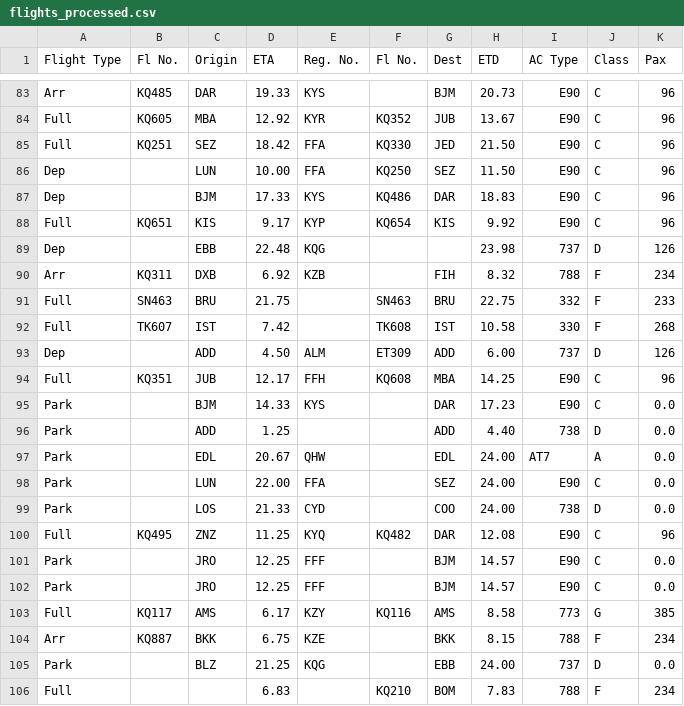
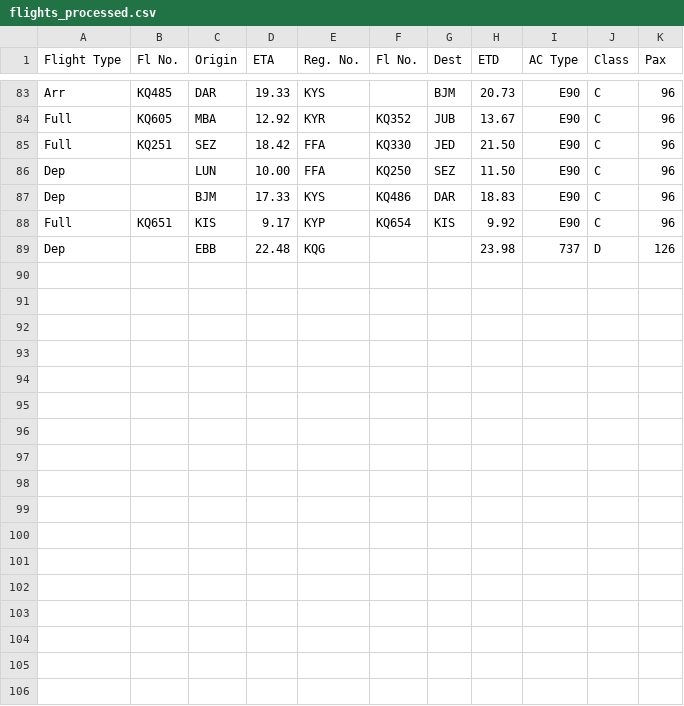
Before and after one commit to evroon/nairobi, a CSV file: data/02_06_2015/flights_processed.csv, drawn as a sheet; only a part is shown, gaps mark what is left out.

```diff
--- a/data/02_06_2015/flights_processed.csv
+++ b/data/02_06_2015/flights_processed.csv
@@ -89,18 +89 @@ Full;KQ651;KIS;9.17;KYP;KQ654;KIS;9.92;E90;C;96
 Dep;;EBB;22.48;KQG;;;23.98;737;D;126
-Arr;KQ311;DXB;6.92;KZB;;FIH;8.32;788;F;234
-Full;SN463;BRU;21.75;;SN463;BRU;22.75;332;F;233
-Full;TK607;IST;7.42;;TK608;IST;10.58;330;F;268
-Dep;;ADD;4.50;ALM;ET309;ADD;6.00;737;D;126
-Full;KQ351;JUB;12.17;FFH;KQ608;MBA;14.25;E90;C;96
-Park;;BJM;14.33;KYS;;DAR;17.23;E90;C;0.0
-Park;;ADD;1.25;;;ADD;4.40;738;D;0.0
-Park;;EDL;20.67;QHW;;EDL;24.00;AT7;A;0.0
-Park;;LUN;22.00;FFA;;SEZ;24.00;E90;C;0.0
-Park;;LOS;21.33;CYD;;COO;24.00;738;D;0.0
-Full;KQ495;ZNZ;11.25;KYQ;KQ482;DAR;12.08;E90;C;96
-Park;;JRO;12.25;FFF;;BJM;14.57;E90;C;0.0
-Park;;JRO;12.25;FFF;;BJM;14.57;E90;C;0.0
-Full;KQ117;AMS;6.17;KZY;KQ116;AMS;8.58;773;G;385
-Arr;KQ887;BKK;6.75;KZE;;BKK;8.15;788;F;234
-Park;;BLZ;21.25;KQG;;EBB;24.00;737;D;0.0
-Full;;;6.83;;KQ210;BOM;7.83;788;F;234
```
Also changed, not shown: data/05_07_2015/flights_processed.csv, 23 other files.
